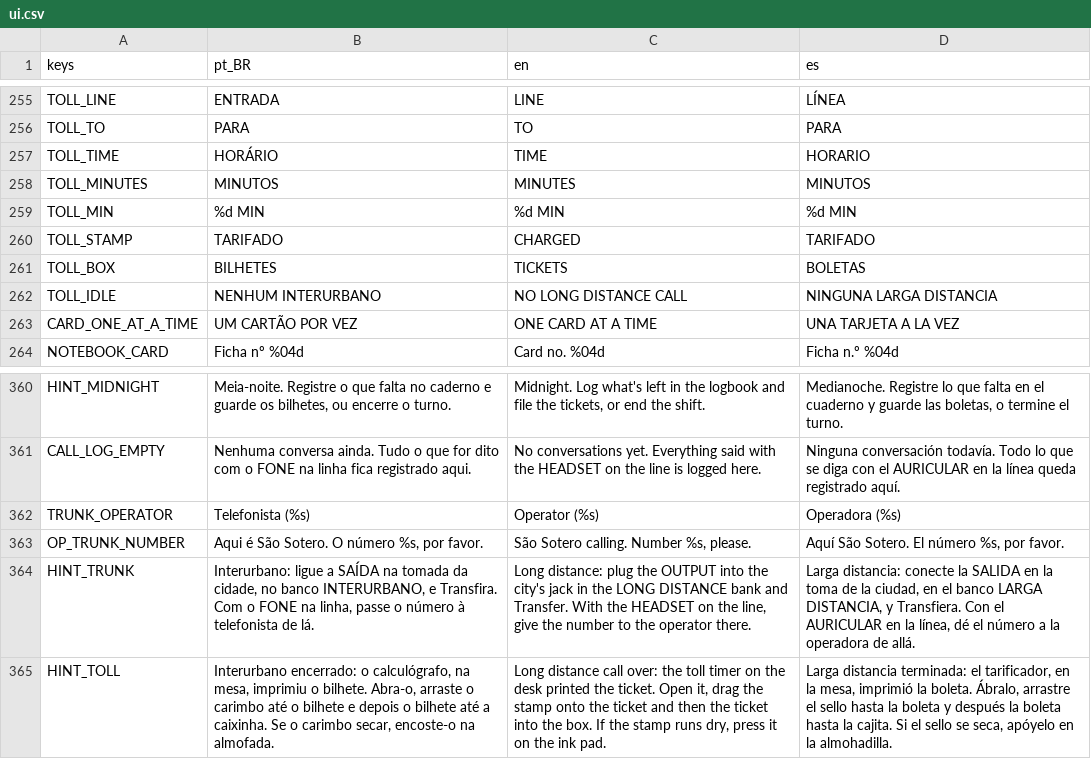
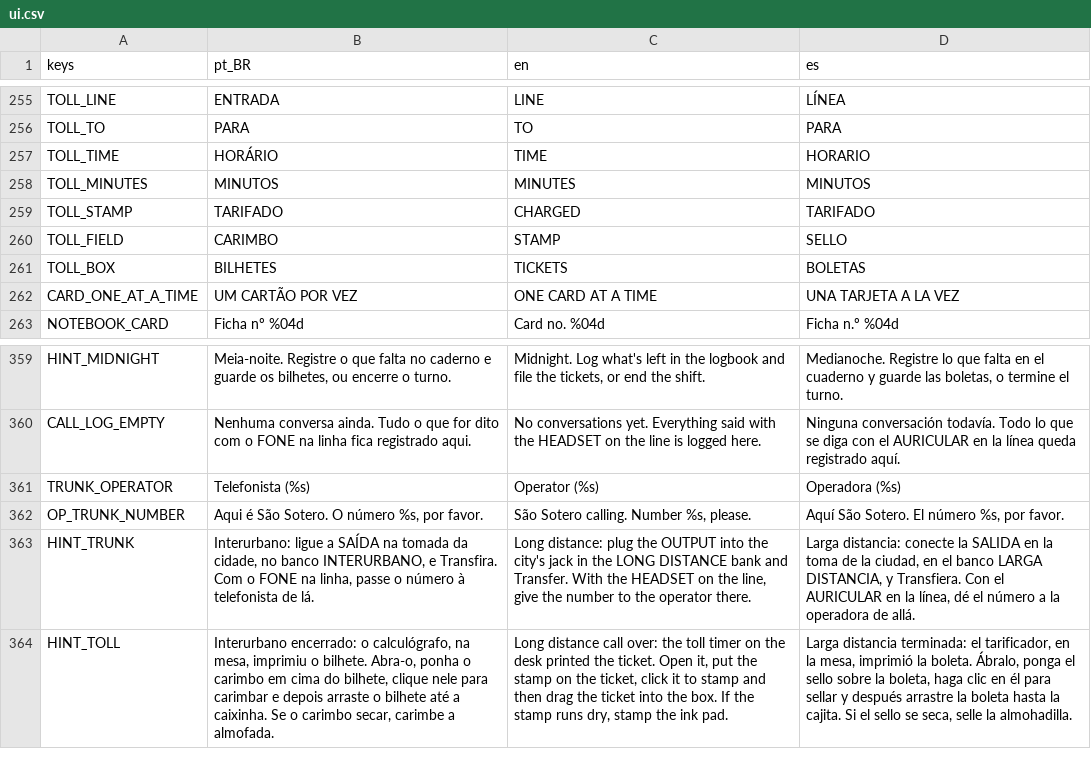
Before and after one commit to MendelDdS/Project-Switchboard, a CSV file: translations/ui.csv, drawn as a sheet; only a part is shown, gaps mark what is left out; removed rows and columns are numbered as before the commit, all else as after; the diff names each change by its address in the sheet, - before the commit and + after, or states it on an @@ line.

Commit message:
feat(#0000): improve stamp visual

```diff
--- a/translations/ui.csv
+++ b/translations/ui.csv
-row 259: TOLL_MIN | %d MIN | %d MIN | %d MIN
+row 260: TOLL_FIELD | CARIMBO | STAMP | SELLO
-row 262: TOLL_IDLE | NENHUM INTERURBANO | NO LONG DISTANCE CALL | NINGUNA LARGA DISTANCIA
-B364 (pt_BR): …bilhete. Abra-o, arraste o carimbo até o bilhete e depois o bilhete até a caixinha. Se o carimbo secar, encoste-o na almofada.
+B364 (pt_BR): …bilhete. Abra-o, ponha o carimbo em cima do bilhete, clique nele para carimbar e depois arraste o bilhete até a caixinha. Se o carimbo secar, carimbe a almofada.
-C364 (en): …Open it, drag the stamp onto the ticket and then the ticket into the box. If the stamp runs dry, press it on the ink…
+C364 (en): …Open it, put the stamp on the ticket, click it to stamp and then drag the ticket into the box. If the stamp runs dry, stamp the ink…
-D364 (es): …boleta. Ábralo, arrastre el sello hasta la boleta y después la boleta hasta la cajita. Si el sello se seca, apóyelo en la almohadilla.
+D364 (es): …boleta. Ábralo, ponga el sello sobre la boleta, haga clic en él para sellar y después arrastre la boleta hasta la cajita. Si el sello se seca, selle la almohadilla.
```
Also changed, not shown: 15 other files.
